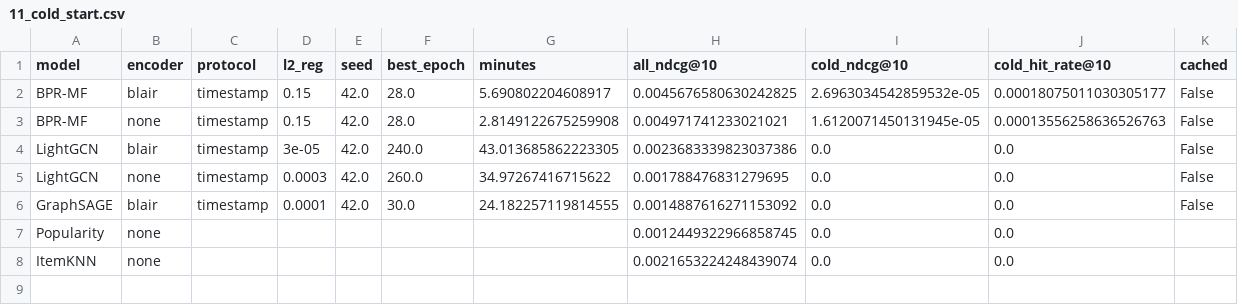
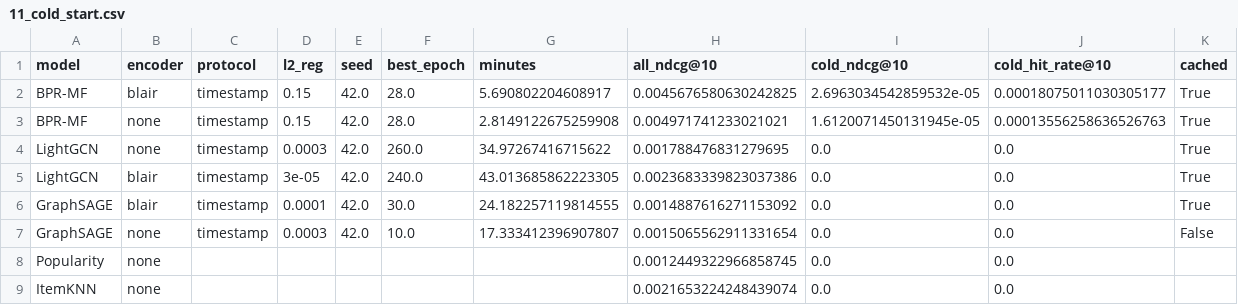
Before and after one commit to ErjonXhani/gnn-recommender-dissertation, a CSV file: results/11_cold_start.csv, drawn as a sheet.

Commit message:
Notebook 11: add GraphSAGE without features to the cold-start comparison

```diff
--- a/results/11_cold_start.csv
+++ b/results/11_cold_start.csv
@@ -1,7 +1,8 @@
 model,encoder,protocol,l2_reg,seed,best_epoch,minutes,all_ndcg@10,cold_ndcg@10,cold_hit_rate@10,cached
-BPR-MF,blair,timestamp,0.15,42.0,28.0,5.690802204608917,0.0045676580630242825,2.6963034542859532e-05,0.00018075011030305177,False
-BPR-MF,none,timestamp,0.15,42.0,28.0,2.8149122675259908,0.004971741233021021,1.6120071450131945e-05,0.00013556258636526763,False
-LightGCN,blair,timestamp,3e-05,42.0,240.0,43.013685862223305,0.0023683339823037386,0.0,0.0,False
-LightGCN,none,timestamp,0.0003,42.0,260.0,34.97267416715622,0.001788476831279695,0.0,0.0,False
-GraphSAGE,blair,timestamp,0.0001,42.0,30.0,24.182257119814555,0.0014887616271153092,0.0,0.0,False
+BPR-MF,blair,timestamp,0.15,42.0,28.0,5.690802204608917,0.0045676580630242825,2.6963034542859532e-05,0.00018075011030305177,True
+BPR-MF,none,timestamp,0.15,42.0,28.0,2.8149122675259908,0.004971741233021021,1.6120071450131945e-05,0.00013556258636526763,True
+LightGCN,none,timestamp,0.0003,42.0,260.0,34.97267416715622,0.001788476831279695,0.0,0.0,True
+LightGCN,blair,timestamp,3e-05,42.0,240.0,43.013685862223305,0.0023683339823037386,0.0,0.0,True
+GraphSAGE,blair,timestamp,0.0001,42.0,30.0,24.182257119814555,0.0014887616271153092,0.0,0.0,True
+GraphSAGE,none,timestamp,0.0003,42.0,10.0,17.333412396907807,0.0015065562911331654,0.0,0.0,False
 Popularity,none,,,,,,0.0012449322966858745,0.0,0.0,
```
Also changed, not shown: results/09_gowalla_density_reference.csv, results/11_cold_start_restricted.csv, 6 other files.
